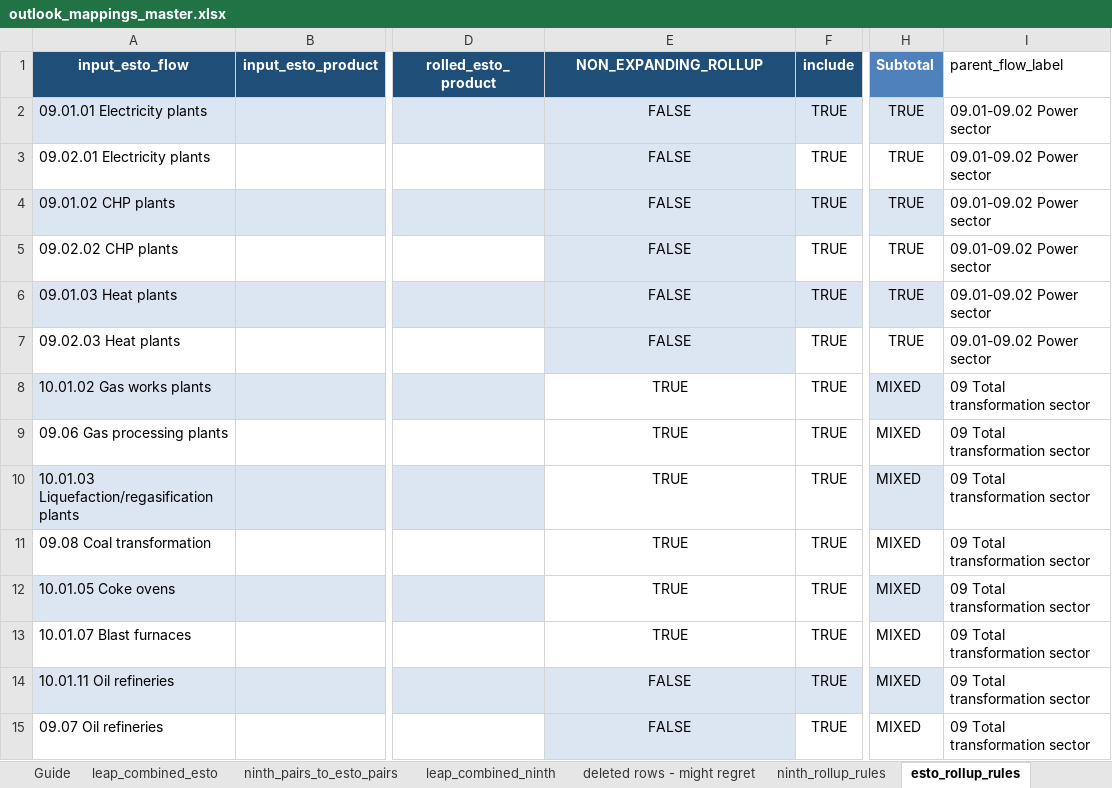
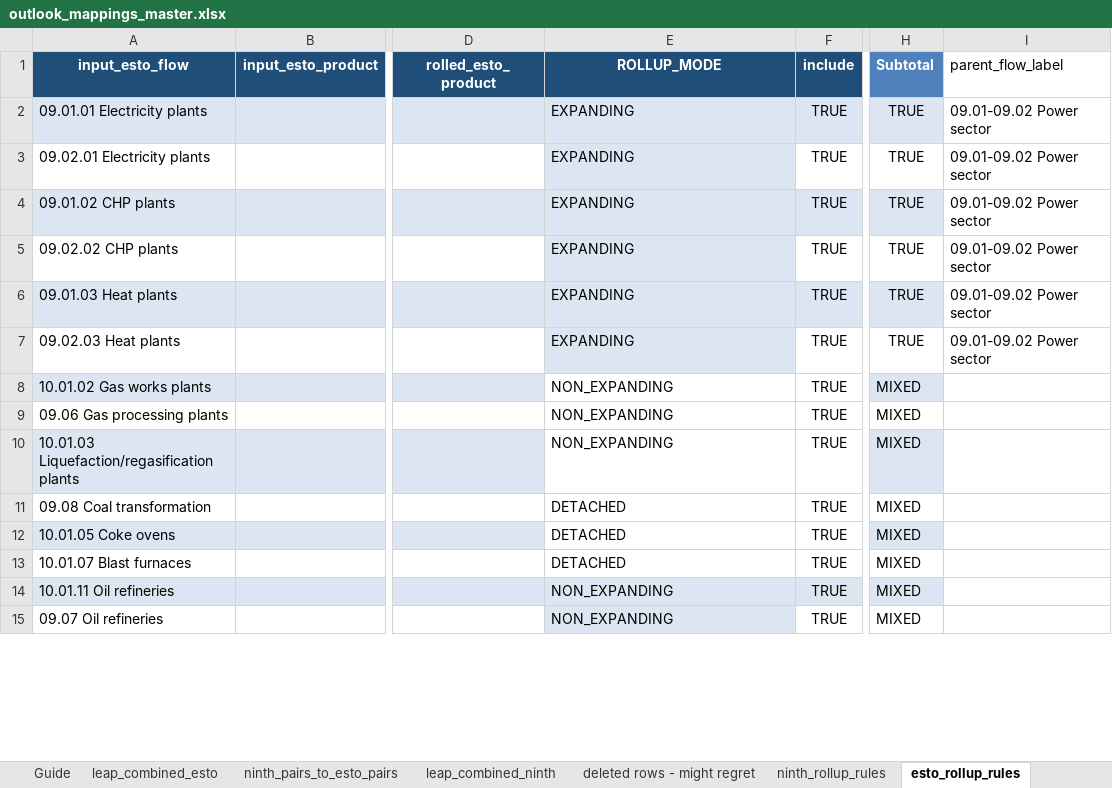
Before and after one commit to asia-pacific-energy-research-centre/leap_mappings, an Excel workbook: config/outlook_mappings_master.xlsx, sheet esto_rollup_rules, drawn as a sheet; only a part is shown, gaps mark what is left out; values as stored, in another font and other column widths than the file's, no borders; the diff covers the shown part only; the diff names each change by its address in the sheet, - before the commit and + after, or states it on an @@ line.

```diff
--- a/config/outlook_mappings_master.xlsx (sheet esto_rollup_rules)
+++ b/config/outlook_mappings_master.xlsx (sheet esto_rollup_rules)
-E1: NON_EXPANDING_ROLLUP
+E1: ROLLUP_MODE
-E2:E7 (ROLLUP_MODE): FALSE
+E2:E7 (ROLLUP_MODE): EXPANDING
-E2:E15 alignment: center
+E2:E15 alignment: left
-E8:E10 (ROLLUP_MODE): TRUE
+E8:E10 (ROLLUP_MODE): NON_EXPANDING
-I8:I15 (parent_flow_label): 09 Total transformation sector
+I8:I15 (parent_flow_label): (empty)
-E11:E13 (ROLLUP_MODE): TRUE
+E11:E13 (ROLLUP_MODE): DETACHED
-E14:E15 (ROLLUP_MODE): FALSE
+E14:E15 (ROLLUP_MODE): NON_EXPANDING
```
Also changed, not shown: 22 edited cells and cell formats elsewhere in this sheet, sheet ninth_pairs_to_esto_pairs, sheet leap_combined_ninth, sheet leap_combined_esto, sheet deleted rows - might regret, sheet leap_rollup_rules, sheet leap_display_names, 1 more sheet, hidden cells, 11 other files.
